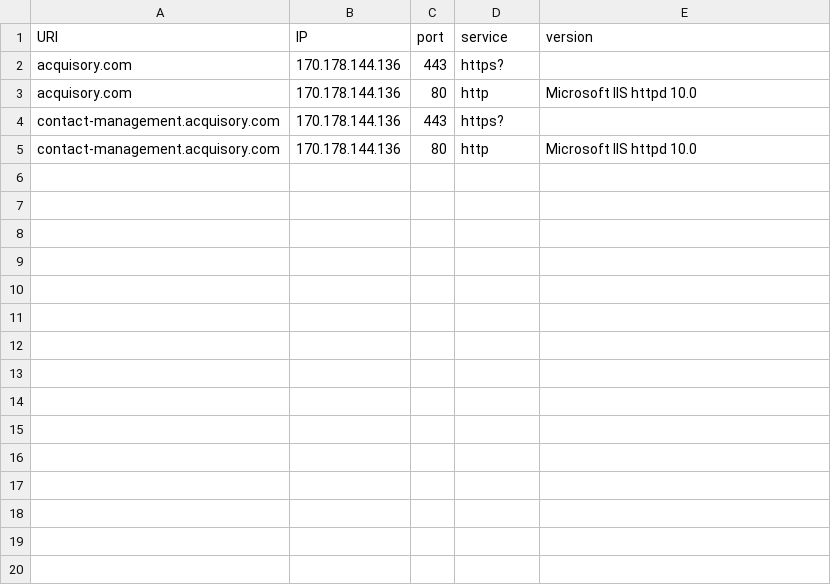
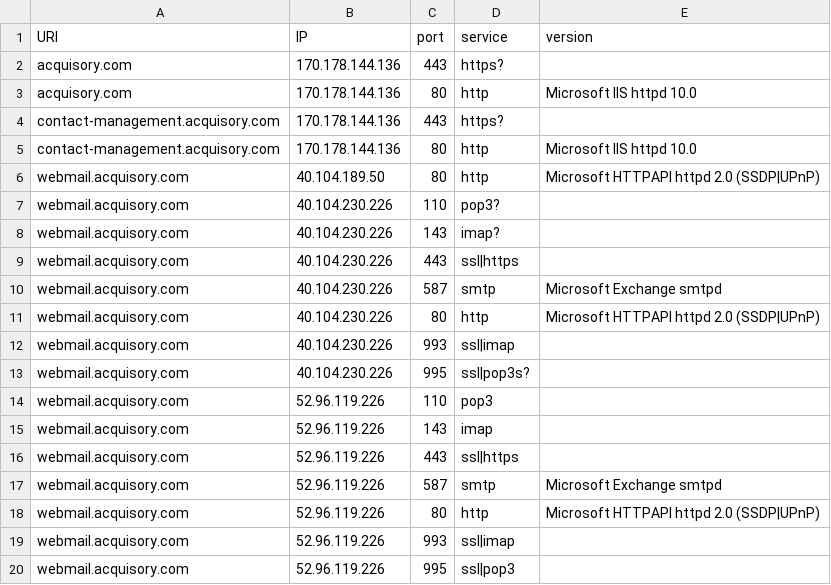
Before and after one commit to ayushmanchhabra/hacking, a CSV file: tools/bugbounty/targets/acquisory.com/srv.csv, drawn as a sheet.

```diff
--- a/tools/bugbounty/targets/acquisory.com/srv.csv
+++ b/tools/bugbounty/targets/acquisory.com/srv.csv
@@ -5 +5,16 @@ contact-management.acquisory.com,170.178.144.136,443,https?,""
 contact-management.acquisory.com,170.178.144.136,80,http,"Microsoft IIS httpd 10.0"
+webmail.acquisory.com,40.104.189.50,80,http,"Microsoft HTTPAPI httpd 2.0 (SSDP|UPnP)"
+webmail.acquisory.com,40.104.230.226,110,pop3?,""
+webmail.acquisory.com,40.104.230.226,143,imap?,""
+webmail.acquisory.com,40.104.230.226,443,ssl|https,""
+webmail.acquisory.com,40.104.230.226,587,smtp,"Microsoft Exchange smtpd"
+webmail.acquisory.com,40.104.230.226,80,http,"Microsoft HTTPAPI httpd 2.0 (SSDP|UPnP)"
+webmail.acquisory.com,40.104.230.226,993,ssl|imap,""
+webmail.acquisory.com,40.104.230.226,995,ssl|pop3s?,""
+webmail.acquisory.com,52.96.119.226,110,pop3,""
+webmail.acquisory.com,52.96.119.226,143,imap,""
+webmail.acquisory.com,52.96.119.226,443,ssl|https,""
+webmail.acquisory.com,52.96.119.226,587,smtp,"Microsoft Exchange smtpd"
+webmail.acquisory.com,52.96.119.226,80,http,"Microsoft HTTPAPI httpd 2.0 (SSDP|UPnP)"
+webmail.acquisory.com,52.96.119.226,993,ssl|imap,""
+webmail.acquisory.com,52.96.119.226,995,ssl|pop3,""
```
Also changed, not shown: tools/bugbounty/targets/acquisory.com/dns.csv, tools/bugbounty/targets/acquisory.com/ipdr.csv, 8 other files.
